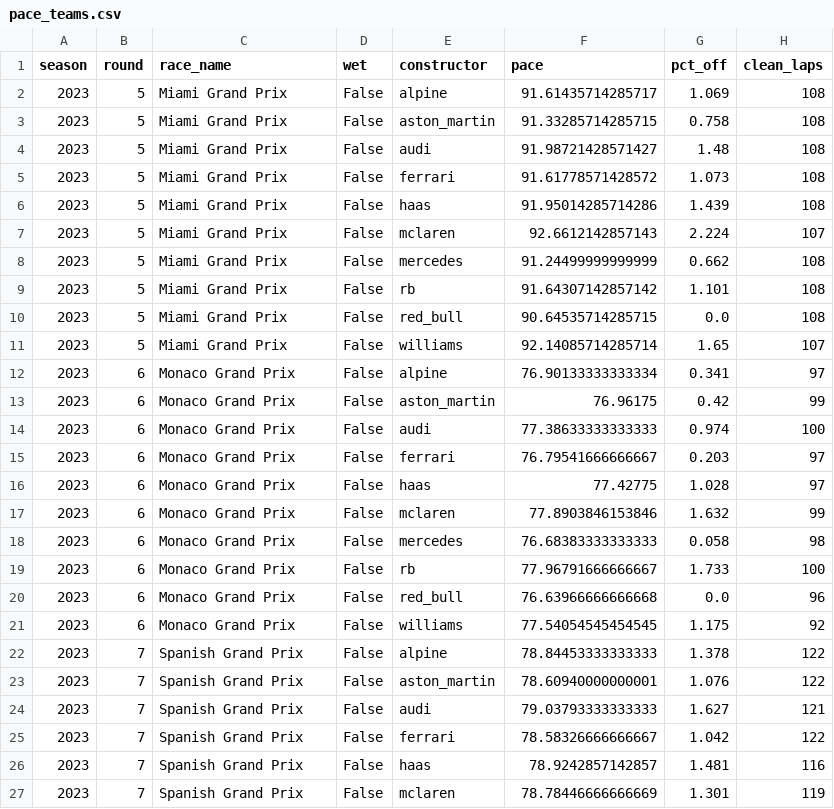
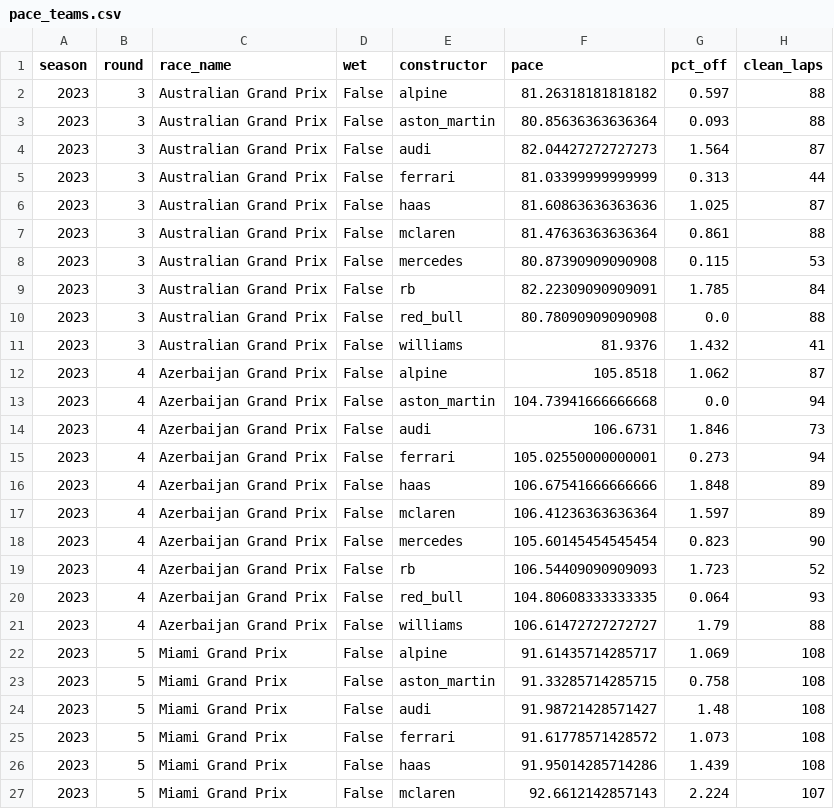
Before and after one commit to abeeryaseer24/f1-podium-predictor, a CSV file: data/processed/pace_teams.csv, drawn as a sheet; only a part is shown; the shorter side is filled out with more unchanged rows; the diff names each change by its address in the sheet, - before the commit and + after, or states it on an @@ line.

```diff
--- a/data/processed/pace_teams.csv
+++ b/data/processed/pace_teams.csv
+row 2: 2023 | 3 | Australian Grand Prix | False | alpine | 81.26318181818182 | 0.597 | 88
+row 3: 2023 | 3 | Australian Grand Prix | False | aston_martin | 80.85636363636364 | 0.093 | 88
+row 4: 2023 | 3 | Australian Grand Prix | False | audi | 82.04427272727273 | 1.564 | 87
+row 5: 2023 | 3 | Australian Grand Prix | False | ferrari | 81.03399999999999 | 0.313 | 44
+row 6: 2023 | 3 | Australian Grand Prix | False | haas | 81.60863636363636 | 1.025 | 87
+row 7: 2023 | 3 | Australian Grand Prix | False | mclaren | 81.47636363636364 | 0.861 | 88
+row 8: 2023 | 3 | Australian Grand Prix | False | mercedes | 80.87390909090908 | 0.115 | 53
+row 9: 2023 | 3 | Australian Grand Prix | False | rb | 82.22309090909091 | 1.785 | 84
+row 10: 2023 | 3 | Australian Grand Prix | False | red_bull | 80.78090909090908 | 0.0 | 88
+row 11: 2023 | 3 | Australian Grand Prix | False | williams | 81.9376 | 1.432 | 41
+row 12: 2023 | 4 | Azerbaijan Grand Prix | False | alpine | 105.8518 | 1.062 | 87
+row 13: 2023 | 4 | Azerbaijan Grand Prix | False | aston_martin | 104.73941666666668 | 0.0 | 94
+row 14: 2023 | 4 | Azerbaijan Grand Prix | False | audi | 106.6731 | 1.846 | 73
+row 15: 2023 | 4 | Azerbaijan Grand Prix | False | ferrari | 105.02550000000001 | 0.273 | 94
+row 16: 2023 | 4 | Azerbaijan Grand Prix | False | haas | 106.67541666666666 | 1.848 | 89
+row 17: 2023 | 4 | Azerbaijan Grand Prix | False | mclaren | 106.41236363636364 | 1.597 | 89
+row 18: 2023 | 4 | Azerbaijan Grand Prix | False | mercedes | 105.60145454545454 | 0.823 | 90
+row 19: 2023 | 4 | Azerbaijan Grand Prix | False | rb | 106.54409090909093 | 1.723 | 52
+row 20: 2023 | 4 | Azerbaijan Grand Prix | False | red_bull | 104.80608333333335 | 0.064 | 93
+row 21: 2023 | 4 | Azerbaijan Grand Prix | False | williams | 106.61472727272727 | 1.79 | 88
```
Also changed, not shown: data/processed/pace_drivers.csv, 24 other files.
